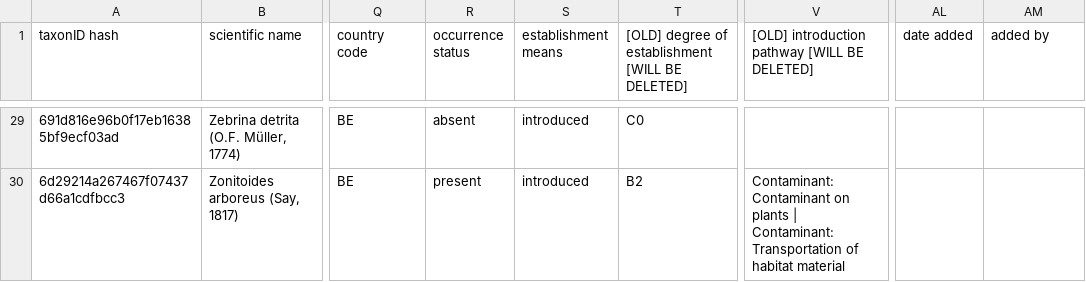
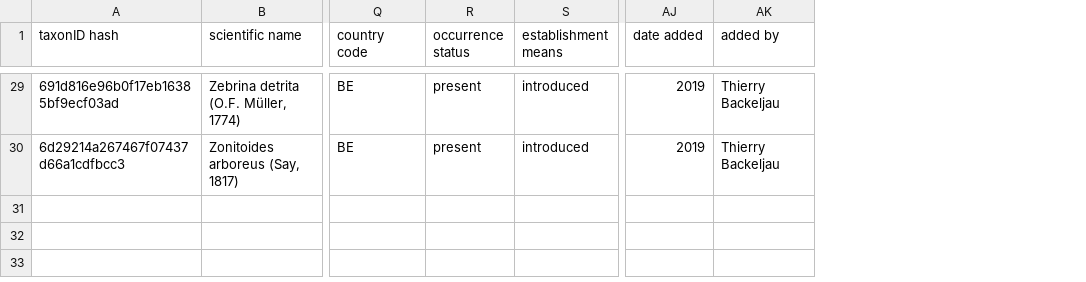
Before and after one commit to trias-project/alien-mollusca-checklist, a CSV file: data/raw/alien_mollusca_dump.csv, drawn as a sheet; only a part is shown, gaps mark what is left out; removed rows and columns are numbered as before the commit, all else as after; the diff covers the shown part only; the diff names each change by its address in the sheet, - before the commit and + after, or states it on an @@ line.

```diff
--- a/data/raw/alien_mollusca_dump.csv
+++ b/data/raw/alien_mollusca_dump.csv
-column T, row 1: [OLD] degree of establishment [WILL BE DELETED]; rows 29-30: C0 | B2
-column V, row 1: [OLD] introduction pathway [WILL BE DELETED]; row 30: Contaminant: Contaminant on plants | Contaminant: Transportation of habitat material
-R29 (occurrence status): absent
+R29 (occurrence status): present
-AJ29:AJ30 (date added): (empty)
+AJ29:AJ30 (date added): 2019
-AK29:AK30 (added by): (empty)
+AK29:AK30 (added by): Thierry Backeljau
```
Also changed, not shown: 59 edited cells elsewhere in this file, data/processed/distribution.csv.
